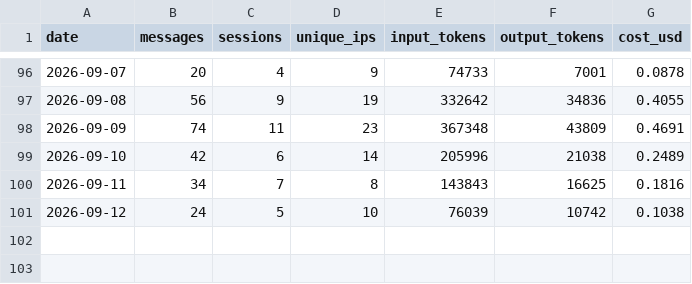
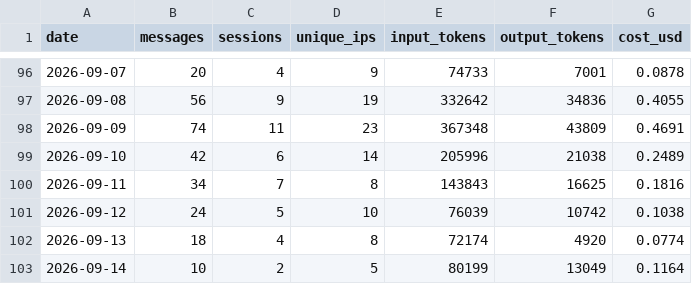
Before and after one commit to wbpowell328/sda-website, a CSV file: chatbot/stats/chatbot-stats.csv, drawn as a sheet; only a part is shown, gaps mark what is left out.

```diff
--- a/chatbot/stats/chatbot-stats.csv
+++ b/chatbot/stats/chatbot-stats.csv
@@ -101 +101,3 @@ date,messages,sessions,unique_ips,input_tokens,output_tokens,cost_usd
 2026-09-12,24,5,10,76039,10742,0.1038
+2026-09-13,18,4,8,72174,4920,0.0774
+2026-09-14,10,2,5,80199,13049,0.1164
```
